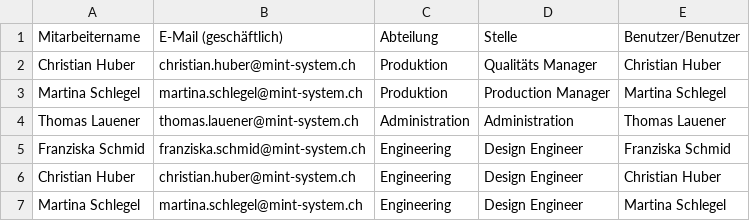
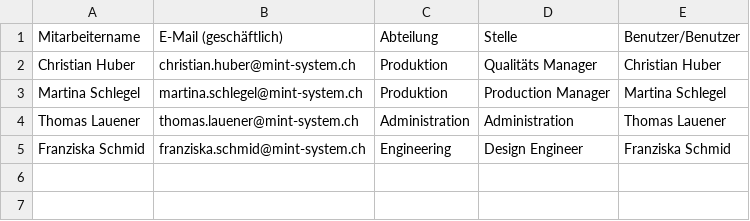
Before and after one commit to Mint-System/Odoo-Demodaten, a CSV file: hr.employee.csv, drawn as a sheet; the diff names each change by its address in the sheet, - before the commit and + after, or states it on an @@ line.

```diff
--- a/hr.employee.csv
+++ b/hr.employee.csv
-row 6: Christian Huber | christian.huber@mint-system.ch | Engineering | Design Engineer | Christian Huber
-row 7: Martina Schlegel | martina.schlegel@mint-system.ch | Engineering | Design Engineer | Martina Schlegel
```
Also changed, not shown: product.template 13.csv, product.template 14.csv, 5 other files.
